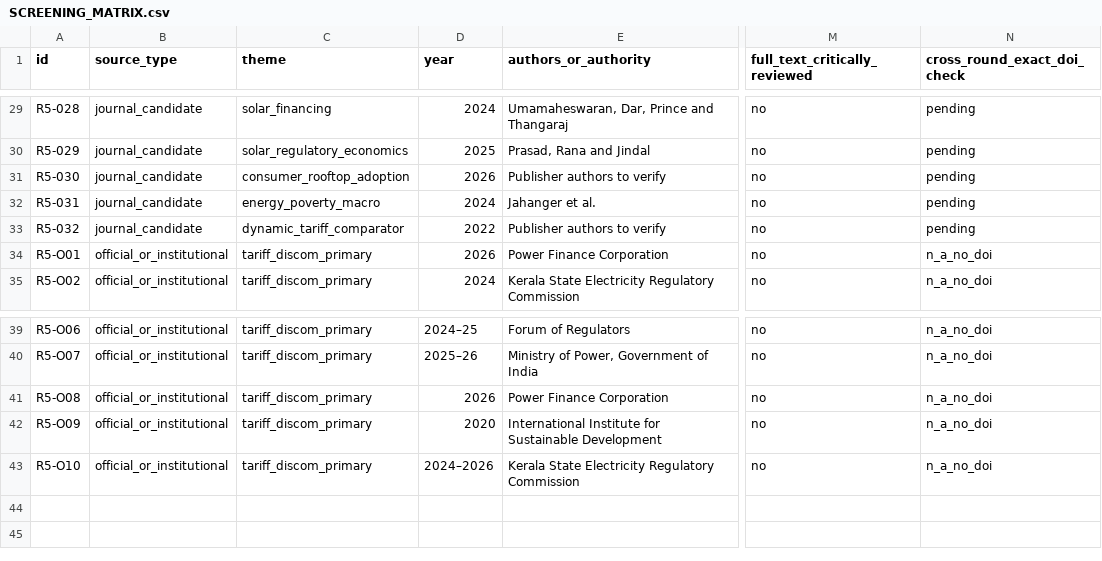
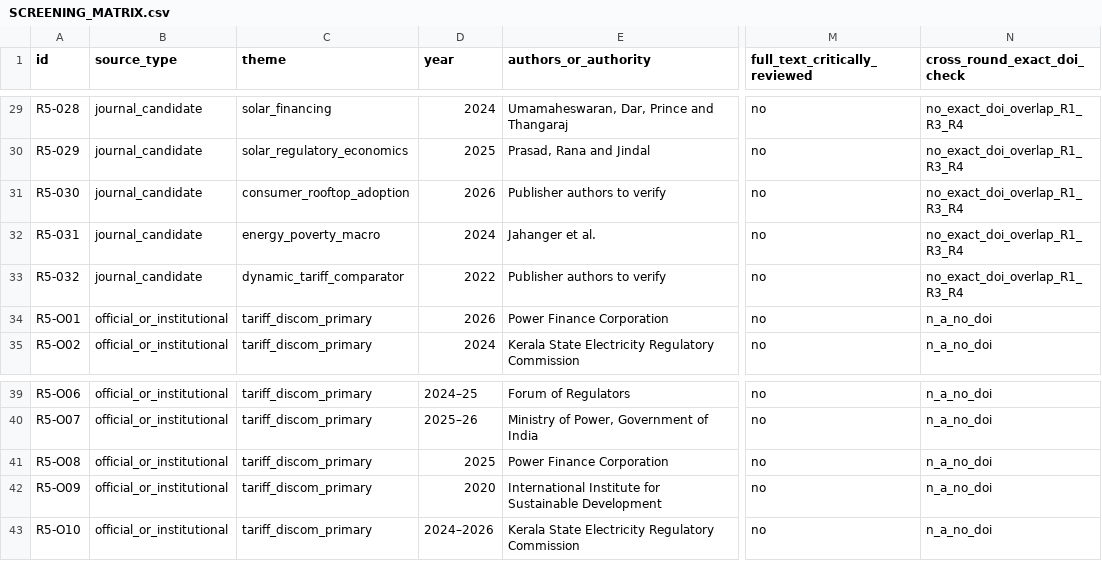
Before and after one commit to abhijith-sivaprasadan/kerala2040, a CSV file: research/literature/round5_tariffs_discom_affordability/SCREENING_MATRIX.csv, drawn as a sheet; only a part is shown, gaps mark what is left out; the diff covers the shown part only; the diff names each change by its address in the sheet, - before the commit and + after, or states it on an @@ line.

Commit message:
research(round5): record checked DOI overlap and correct PFC ratings source year

```diff
--- a/research/literature/round5_tariffs_discom_affordability/SCREENING_MATRIX.csv
+++ b/research/literature/round5_tariffs_discom_affordability/SCREENING_MATRIX.csv
-N29:N33 (cross_round_exact_doi_check): pending
+N29:N33 (cross_round_exact_doi_check): no_exact_doi_overlap_R1_R3_R4
-D41 (year): 2026
+D41 (year): 2025
```
Also changed, not shown: 27 edited cells elsewhere in this file.
